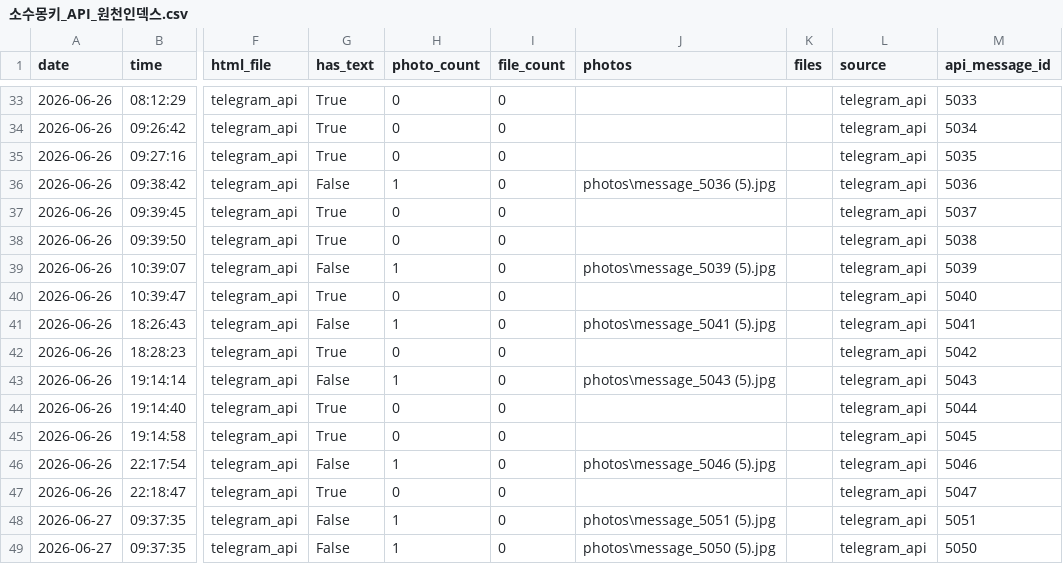
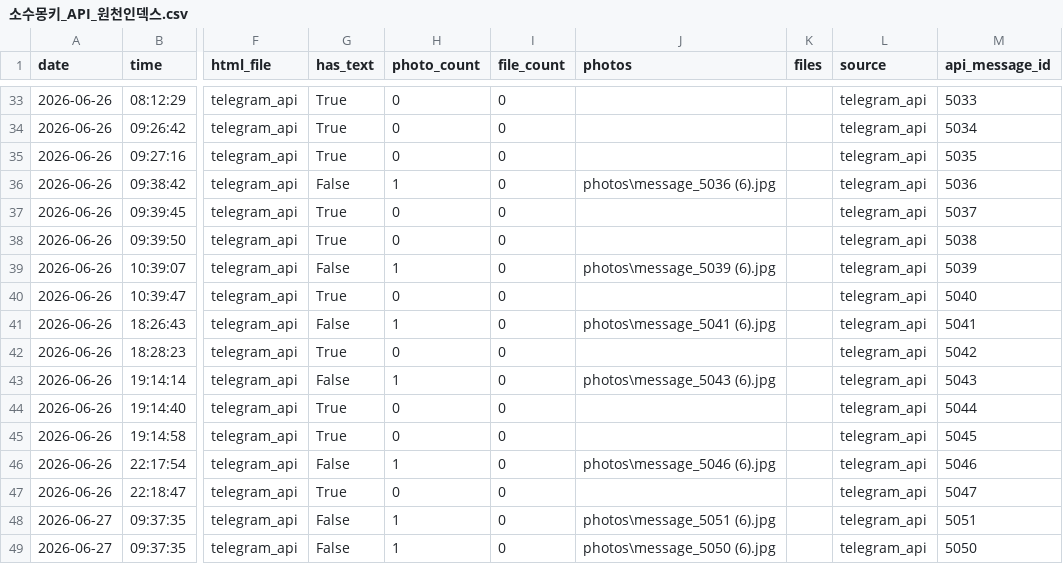
Before and after one commit to shoojjjj/stockdashboard, a CSV file: 0_주식_에이전트/소수몽키_에이전트/01_텔레그램_원천파서/API_수집/인덱스/소수몽키_API_원천인덱스.csv, drawn as a sheet; only a part is shown, gaps mark what is left out; the diff covers the shown part only; the diff names each change by its address in the sheet, - before the commit and + after, or states it on an @@ line.

```diff
--- a/0_주식_에이전트/소수몽키_에이전트/01_텔레그램_원천파서/API_수집/인덱스/소수몽키_API_원천인덱스.csv
+++ b/0_주식_에이전트/소수몽키_에이전트/01_텔레그램_원천파서/API_수집/인덱스/소수몽키_API_원천인덱스.csv
-J36 (photos): photos\message_5036 (5).jpg
+J36 (photos): photos\message_5036 (6).jpg
-J39 (photos): photos\message_5039 (5).jpg
+J39 (photos): photos\message_5039 (6).jpg
-J41 (photos): photos\message_5041 (5).jpg
+J41 (photos): photos\message_5041 (6).jpg
-J43 (photos): photos\message_5043 (5).jpg
+J43 (photos): photos\message_5043 (6).jpg
-J46 (photos): photos\message_5046 (5).jpg
+J46 (photos): photos\message_5046 (6).jpg
-J48 (photos): photos\message_5051 (5).jpg
+J48 (photos): photos\message_5051 (6).jpg
-J49 (photos): photos\message_5050 (5).jpg
+J49 (photos): photos\message_5050 (6).jpg
```
Also changed, not shown: 140 edited cells elsewhere in this file, 19 other files.
